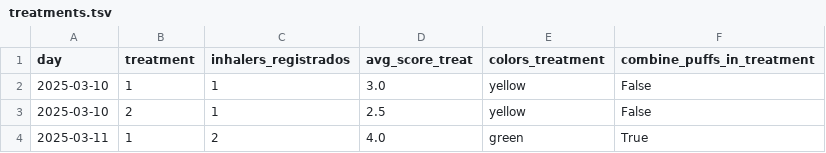
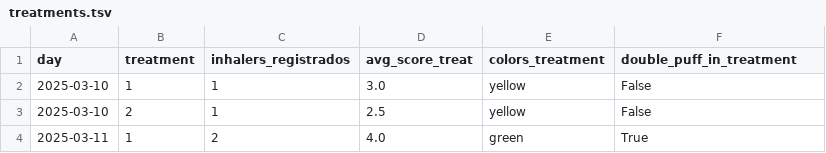
Before and after one commit to mestafford/Cat-Inhaler-Treatment-Evaluation, a TSV file: results/treatments.tsv, drawn as a sheet; only a part is shown.

```diff
--- a/results/treatments.tsv
+++ b/results/treatments.tsv
@@ -1,2 +1,2 @@
-day	treatment	inhalers_registrados	avg_score_treat	colors_treatment	combine_puffs_in_treatment
+day	treatment	inhalers_registrados	avg_score_treat	colors_treatment	double_puff_in_treatment
 2025-03-10	1	1	3.0	yellow	False
```
Also changed, not shown: data/processed/puff_data.tsv, data/processed/puff_data_blocks.tsv, 2 other files.
